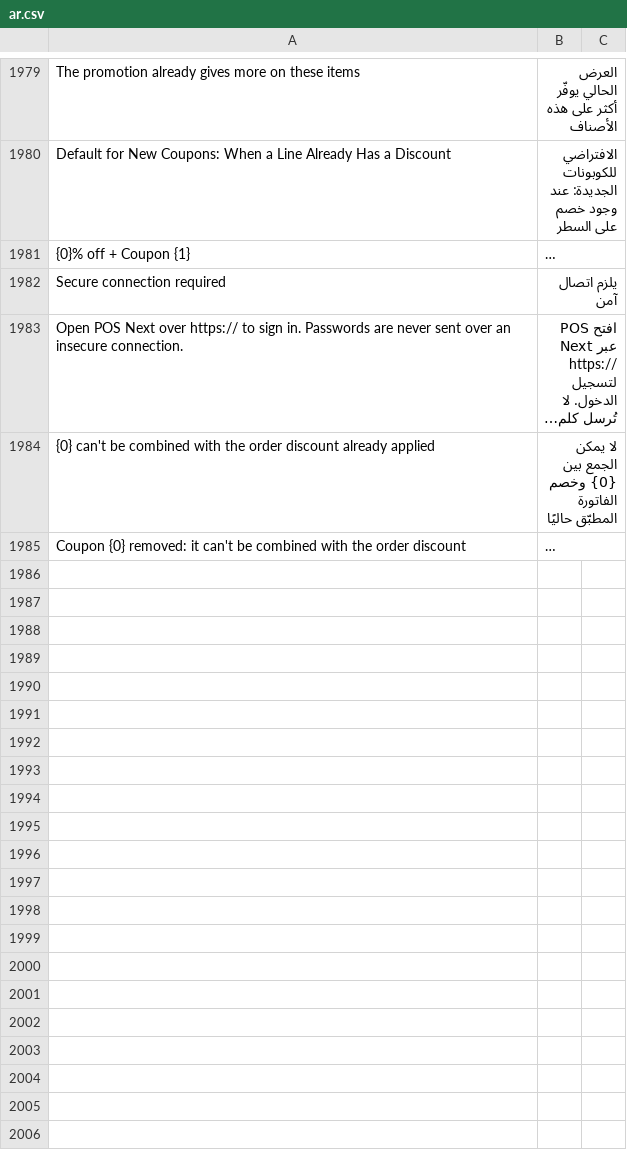
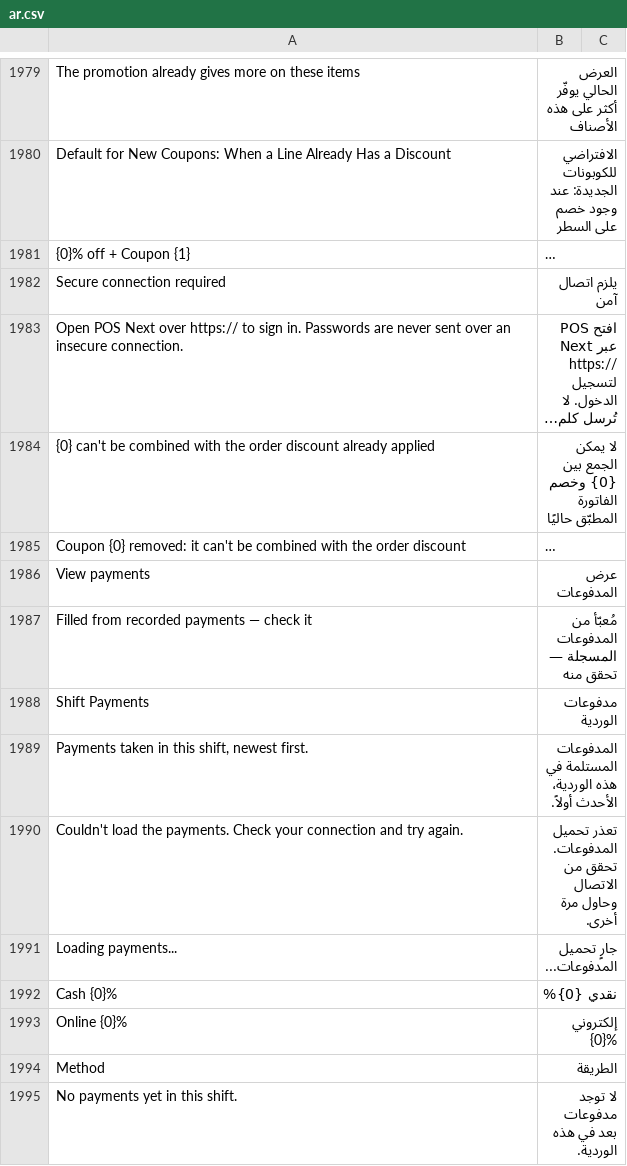
Before and after one commit to owuraku/POSNext, a CSV file: pos_next/translations/ar.csv, drawn as a sheet; only a part is shown, gaps mark what is left out; long unchanged cells end in …; the diff covers the shown part only; the diff names each change by its address in the sheet, - before the commit and + after, or states it on an @@ line.

```diff
--- a/pos_next/translations/ar.csv
+++ b/pos_next/translations/ar.csv
+row 1986: View payments | عرض المدفوعات
+row 1987: Filled from recorded payments — check it | مُعبّأ من المدفوعات المسجلة — تحقق منه
+row 1988: Shift Payments | مدفوعات الوردية
+row 1989: Payments taken in this shift, newest first. | المدفوعات المستلمة في هذه الوردية، الأحدث أولاً.
+row 1990: Couldn't load the payments. Check your connection and try again. | تعذر تحميل المدفوعات. تحقق من الاتصال وحاول مرة أخرى.
+row 1991: Loading payments... | جارٍ تحميل المدفوعات...
+row 1992: Cash {0}% | نقدي {0}%
+row 1993: Online {0}% | إلكتروني {0}%
+row 1994: Method | الطريقة
+row 1995: No payments yet in this shift. | لا توجد مدفوعات بعد في هذه الوردية.
```
Also changed, not shown: 19 added rows elsewhere in this file.
